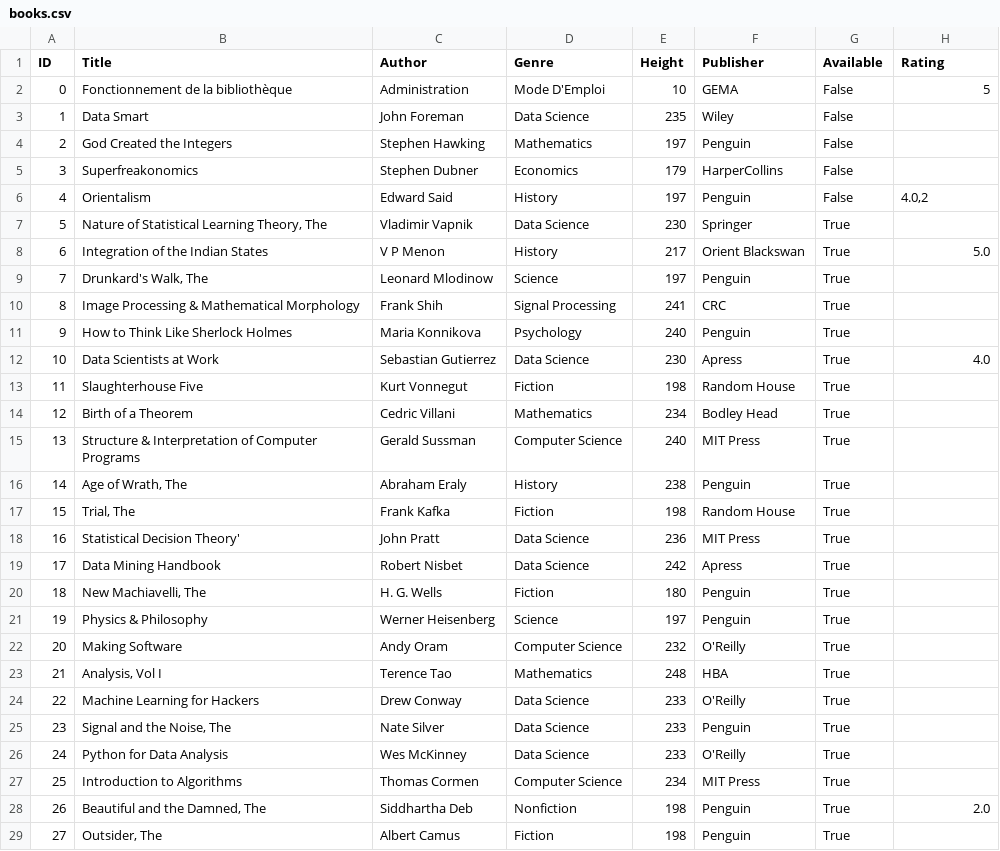
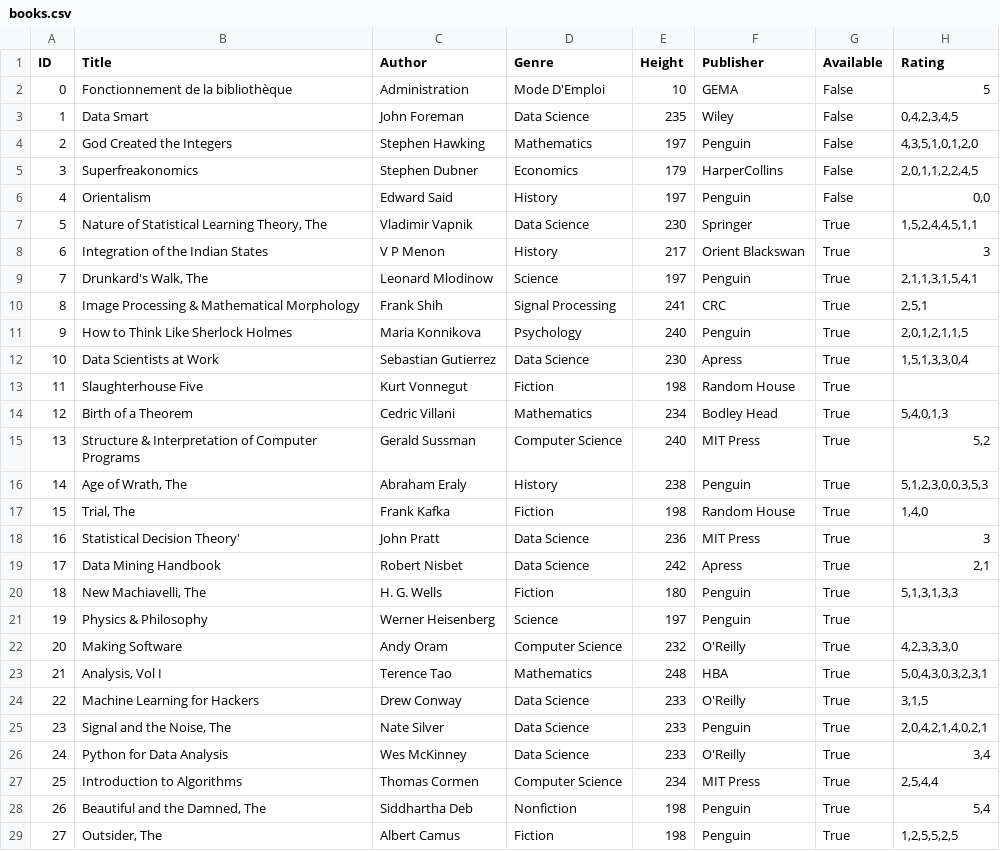
Before and after one commit to ArthurGrimaldi/Projet-POO, a CSV file: books.csv, drawn as a sheet; only a part is shown; the diff covers the shown part only.

```diff
--- a/books.csv
+++ b/books.csv
@@ -2,28 +2,28 @@ ID,Title,Author,Genre,Height,Publisher,Available,Rating
 0,Fonctionnement de la bibliothèque,Administration,Mode D'Emploi,10,GEMA,False,5
-1,Data Smart,John Foreman,Data Science,235,Wiley,False,
-2,God Created the Integers,Stephen Hawking,Mathematics,197,Penguin,False,
-3,Superfreakonomics,Stephen Dubner,Economics,179,HarperCollins,False,
-4,Orientalism,Edward Said,History,197,Penguin,False,"4.0,2"
-5,"Nature of Statistical Learning Theory, The",Vladimir Vapnik,Data Science,230,Springer,True,
-6,Integration of the Indian States,V P Menon,History,217,Orient Blackswan,True,5.0
-7,"Drunkard's Walk, The",Leonard Mlodinow,Science,197,Penguin,True,
-8,Image Processing & Mathematical Morphology,Frank Shih,Signal Processing,241,CRC,True,
-9,How to Think Like Sherlock Holmes,Maria Konnikova,Psychology,240,Penguin,True,
-10,Data Scientists at Work,Sebastian Gutierrez,Data Science,230,Apress,True,4.0
+1,Data Smart,John Foreman,Data Science,235,Wiley,False,"0,4,2,3,4,5"
+2,God Created the Integers,Stephen Hawking,Mathematics,197,Penguin,False,"4,3,5,1,0,1,2,0"
+3,Superfreakonomics,Stephen Dubner,Economics,179,HarperCollins,False,"2,0,1,1,2,2,4,5"
+4,Orientalism,Edward Said,History,197,Penguin,False,"0,0"
+5,"Nature of Statistical Learning Theory, The",Vladimir Vapnik,Data Science,230,Springer,True,"1,5,2,4,4,5,1,1"
+6,Integration of the Indian States,V P Menon,History,217,Orient Blackswan,True,3
+7,"Drunkard's Walk, The",Leonard Mlodinow,Science,197,Penguin,True,"2,1,1,3,1,5,4,1"
+8,Image Processing & Mathematical Morphology,Frank Shih,Signal Processing,241,CRC,True,"2,5,1"
+9,How to Think Like Sherlock Holmes,Maria Konnikova,Psychology,240,Penguin,True,"2,0,1,2,1,1,5"
+10,Data Scientists at Work,Sebastian Gutierrez,Data Science,230,Apress,True,"1,5,1,3,3,0,4"
 11,Slaughterhouse Five,Kurt Vonnegut,Fiction,198,Random House,True,
-12,Birth of a Theorem,Cedric Villani,Mathematics,234,Bodley Head,True,
-13,Structure & Interpretation of Computer Programs,Gerald Sussman,Computer Science,240,MIT Press,True,
-14,"Age of Wrath, The",Abraham Eraly,History,238,Penguin,True,
-15,"Trial, The",Frank Kafka,Fiction,198,Random House,True,
-16,Statistical Decision Theory',John Pratt,Data Science,236,MIT Press,True,
-17,Data Mining Handbook,Robert Nisbet,Data Science,242,Apress,True,
-18,"New Machiavelli, The",H. G. Wells,Fiction,180,Penguin,True,
+12,Birth of a Theorem,Cedric Villani,Mathematics,234,Bodley Head,True,"5,4,0,1,3"
+13,Structure & Interpretation of Computer Programs,Gerald Sussman,Computer Science,240,MIT Press,True,"5,2"
+14,"Age of Wrath, The",Abraham Eraly,History,238,Penguin,True,"5,1,2,3,0,0,3,5,3"
+15,"Trial, The",Frank Kafka,Fiction,198,Random House,True,"1,4,0"
+16,Statistical Decision Theory',John Pratt,Data Science,236,MIT Press,True,3
+17,Data Mining Handbook,Robert Nisbet,Data Science,242,Apress,True,"2,1"
+18,"New Machiavelli, The",H. G. Wells,Fiction,180,Penguin,True,"5,1,3,1,3,3"
 19,Physics & Philosophy,Werner Heisenberg,Science,197,Penguin,True,
-20,Making Software,Andy Oram,Computer Science,232,O'Reilly,True,
-21,"Analysis, Vol I",Terence Tao,Mathematics,248,HBA,True,
-22,Machine Learning for Hackers,Drew Conway,Data Science,233,O'Reilly,True,
-23,"Signal and the Noise, The",Nate Silver,Data Science,233,Penguin,True,
-24,Python for Data Analysis,Wes McKinney,Data Science,233,O'Reilly,True,
-25,Introduction to Algorithms,Thomas Cormen,Computer Science,234,MIT Press,True,
-26,"Beautiful and the Damned, The",Siddhartha Deb,Nonfiction,198,Penguin,True,2.0
-27,"Outsider, The",Albert Camus,Fiction,198,Penguin,True,
+20,Making Software,Andy Oram,Computer Science,232,O'Reilly,True,"4,2,3,3,3,0"
+21,"Analysis, Vol I",Terence Tao,Mathematics,248,HBA,True,"5,0,4,3,0,3,2,3,1"
+22,Machine Learning for Hackers,Drew Conway,Data Science,233,O'Reilly,True,"3,1,5"
+23,"Signal and the Noise, The",Nate Silver,Data Science,233,Penguin,True,"2,0,4,2,1,4,0,2,1"
+24,Python for Data Analysis,Wes McKinney,Data Science,233,O'Reilly,True,"3,4"
+25,Introduction to Algorithms,Thomas Cormen,Computer Science,234,MIT Press,True,"2,5,4,4"
+26,"Beautiful and the Damned, The",Siddhartha Deb,Nonfiction,198,Penguin,True,"5,4"
+27,"Outsider, The",Albert Camus,Fiction,198,Penguin,True,"1,2,5,5,2,5"
```
Also changed, not shown: 162 edited cells elsewhere in this file, users.csv, 4 other files.
